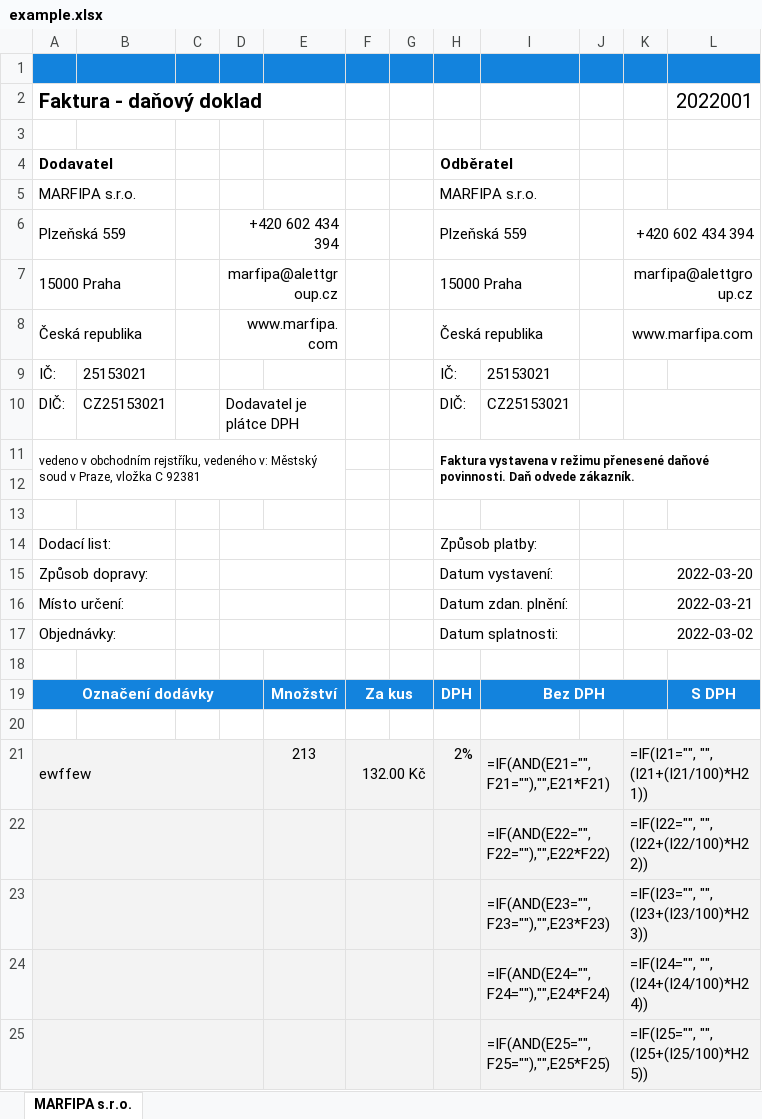
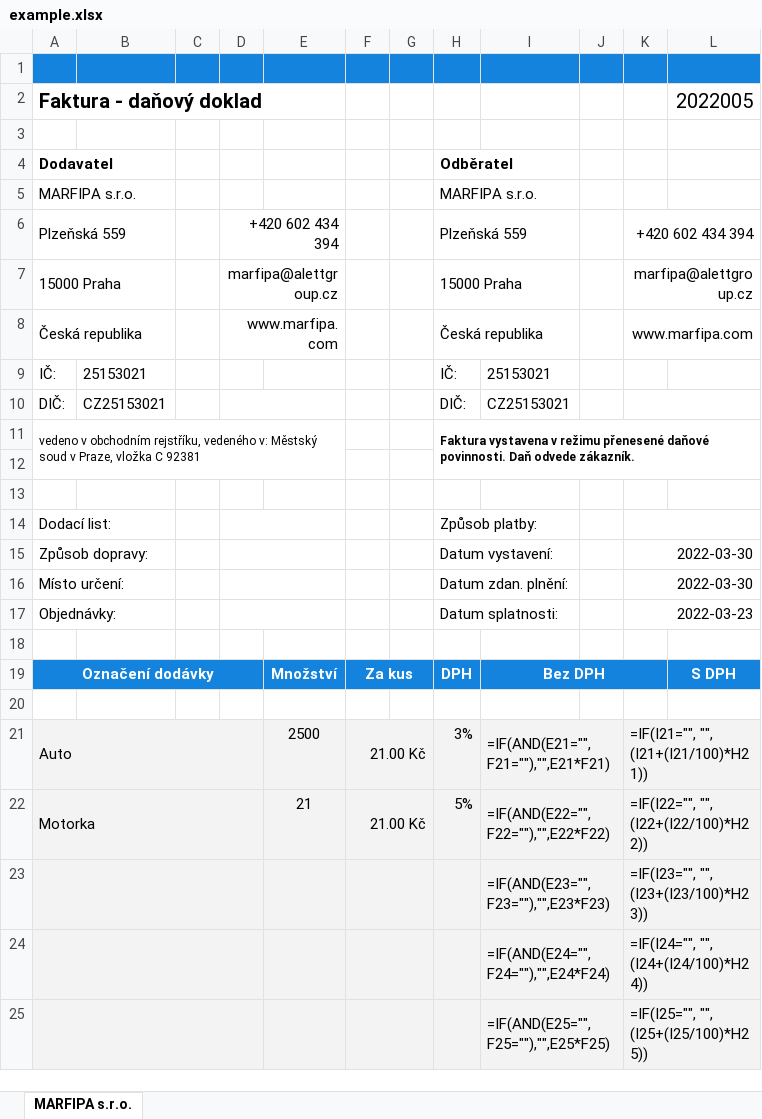
Before and after one commit to realWalter05/fakturuji, an Excel workbook: example.xlsx, sheet MARFIPA s.r.o., drawn as a sheet; only a part is shown; values as stored, in another font and other column widths than the file's, no borders; formulas without a stored value are shown as written; removed rows and columns are numbered as before the commit, all else as after; the diff names each change by its address in the sheet, - before the commit and + after, or states it on an @@ line.

```diff
--- a/example.xlsx (sheet MARFIPA s.r.o.)
+++ b/example.xlsx (sheet MARFIPA s.r.o.)
-L2: 2022001
+L2: 2022005
-D10: Dodavatel je plátce DPH
+D10: (empty)
-K15: 2022-03-20
+K15: 2022-03-30
-K16: 2022-03-21
+K16: 2022-03-30
-K17: 2022-03-02
+K17: 2022-03-23
-row 21: ewffew |  |  |  | 213 | 132.00 Kč |  | 2% | =IF(AND(E21="",F21=""),"",E21*F21) |  | =IF(I21="", "", (I21+(I21/100)*H21))
-row 22:  |  |  |  |  |  |  |  | =IF(AND(E22="",F22=""),"",E22*F22) |  | =IF(I22="", "", (I22+(I22/100)*H22))
+row 21: Auto |  |  |  | 2500 | 21.00 Kč |  | 3% | =IF(AND(E21="",F21=""),"",E21*F21) |  | =IF(I21="", "", (I21+(I21/100)*H21))
+row 22: Motorka |  |  |  | 21 | 21.00 Kč |  | 5% | =IF(AND(E22="",F22=""),"",E22*F22) |  | =IF(I22="", "", (I22+(I22/100)*H22))
```
Also changed, not shown: 5 other files.
